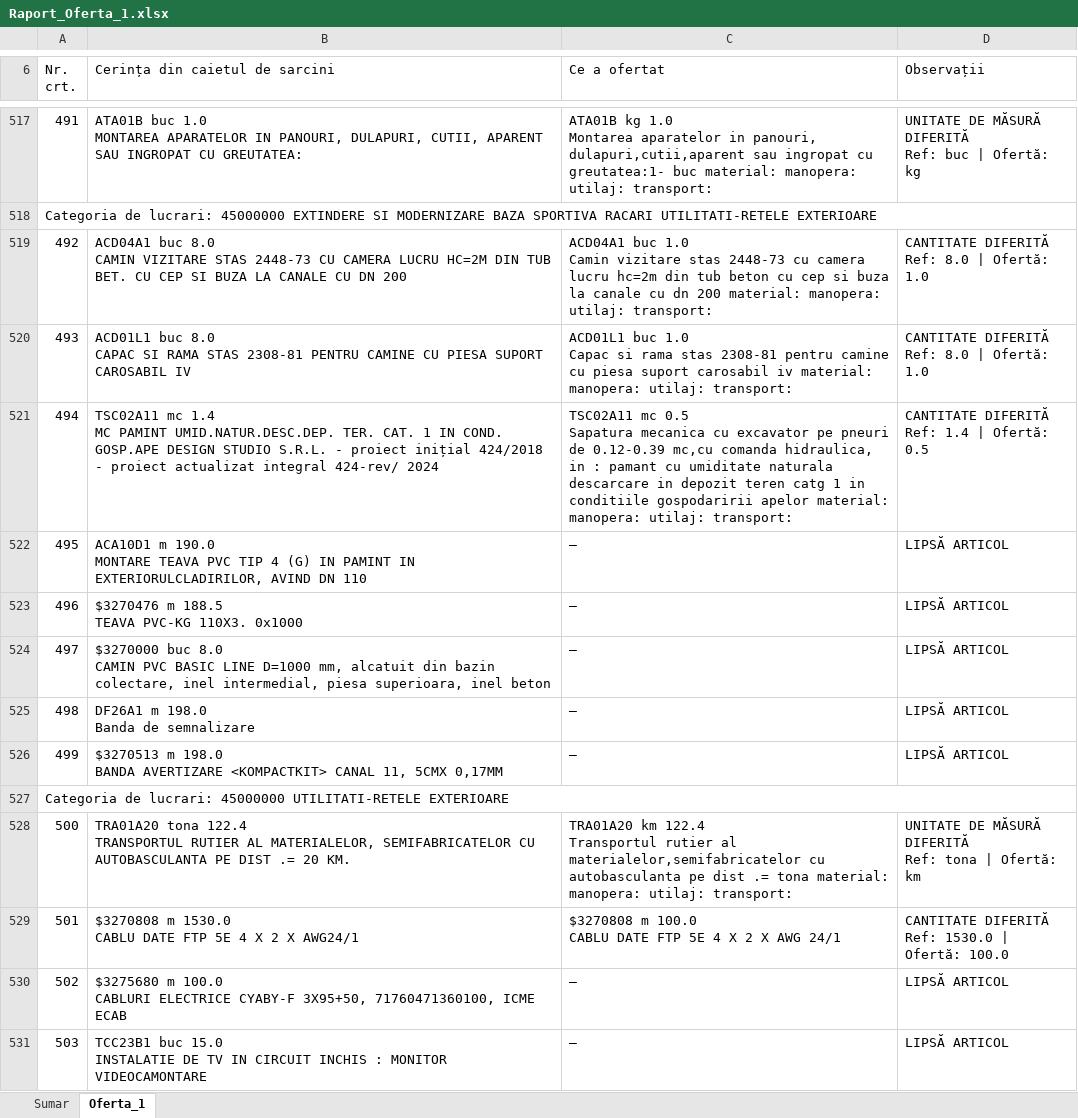
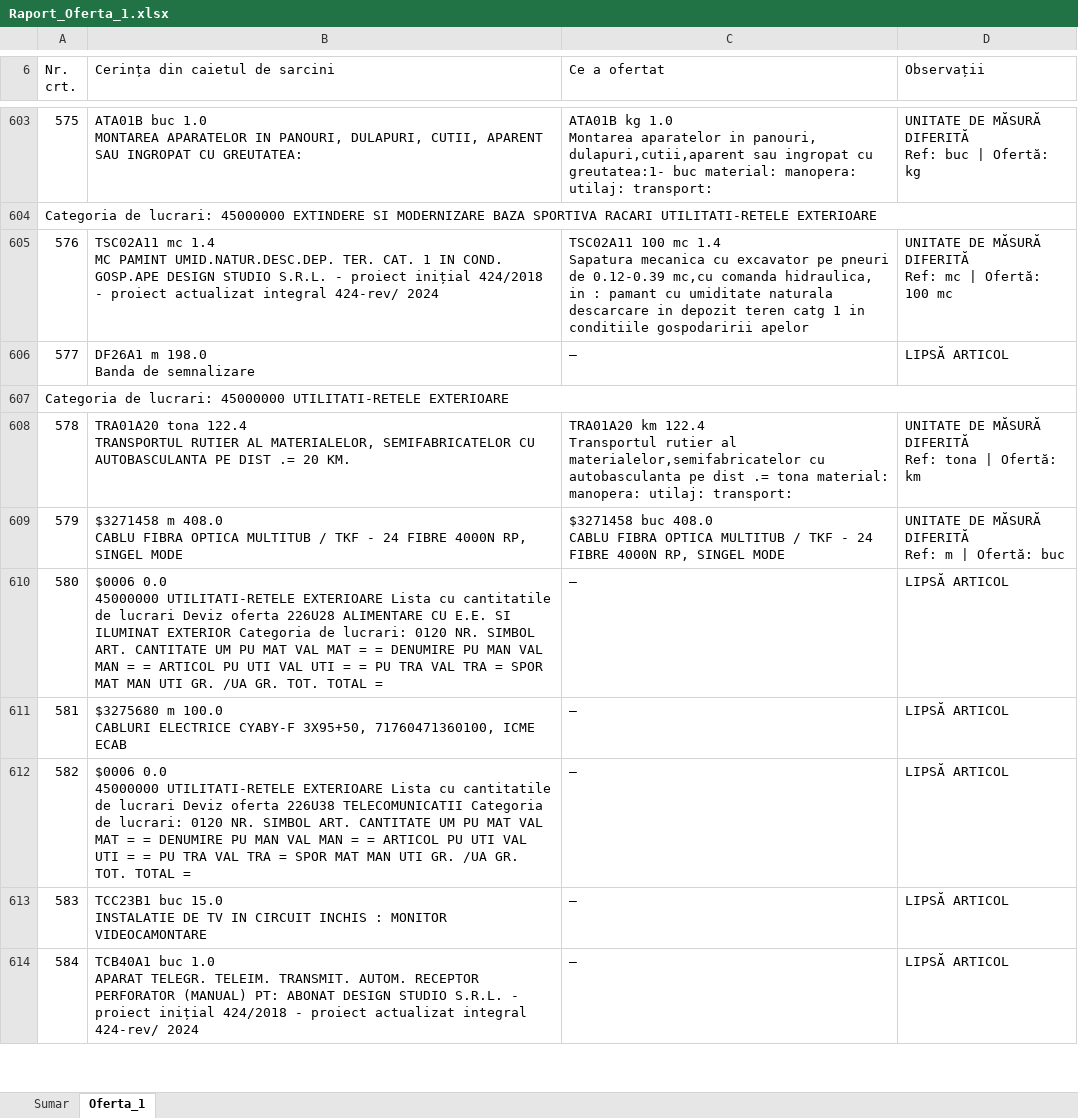
Before and after one commit to gabrielchitu/analiza-oferte-local, an Excel workbook: output_AO/Raport_Oferta_1.xlsx, sheet Oferta_1, drawn as a sheet; only a part is shown, gaps mark what is left out; the shorter side is filled out with more unchanged rows; values as stored, in another font and other column widths than the file's, no cell formats; removed rows and columns are numbered as before the commit, all else as after; ↵ is a line break in a cell; the diff covers the shown part only; the diff names each change by its address in the sheet, - before the commit and + after, or states it on an @@ line.

```diff
--- a/output_AO/Raport_Oferta_1.xlsx (sheet Oferta_1)
+++ b/output_AO/Raport_Oferta_1.xlsx (sheet Oferta_1)
@@ column A (Nr. crt.) renumbered from row 13 down @@
-row 519: 492 | ACD04A1 buc 8.0 ↵ CAMIN VIZITARE STAS 2448-73 CU CAMERA LUCRU HC=2M DIN TUB BET. CU CEP SI BUZA LA CANALE CU DN 200 | ACD04A1 buc 1.0 ↵ Camin vizitare stas 2448-73 cu camera lucru hc=2m din tub beton cu cep si buza la canale cu dn 200 material: manopera: utilaj: transport: | CANTITATE DIFERITĂ ↵ Ref: 8.0 | Ofertă: 1.0
-row 520: 493 | ACD01L1 buc 8.0 ↵ CAPAC SI RAMA STAS 2308-81 PENTRU CAMINE CU PIESA SUPORT CAROSABIL IV | ACD01L1 buc 1.0 ↵ Capac si rama stas 2308-81 pentru camine cu piesa suport carosabil iv material: manopera: utilaj: transport: | CANTITATE DIFERITĂ ↵ Ref: 8.0 | Ofertă: 1.0
-C605 (Ce a ofertat): TSC02A11 mc 0.5 ↵ Sapatura mecanica cu excavator pe pneuri de 0.12-0.39 mc,cu comanda hidraulica, in : pamant cu umiditate naturala descarcare in depozit teren catg 1 in conditiile gospodaririi apelor material: manopera: utilaj: transport:
+C605 (Ce a ofertat): TSC02A11 100 mc 1.4 ↵ Sapatura mecanica cu excavator pe pneuri de 0.12-0.39 mc,cu comanda hidraulica, in : pamant cu umiditate naturala descarcare in depozit teren catg 1 in conditiile gospodaririi apelor
-D605 (Observații): CANTITATE DIFERITĂ ↵ Ref: 1.4 | Ofertă: 0.5
+D605 (Observații): UNITATE DE MĂSURĂ DIFERITĂ ↵ Ref: mc | Ofertă: 100 mc
-row 522: 495 | ACA10D1 m 190.0 ↵ MONTARE TEAVA PVC TIP 4 (G) IN PAMINT IN EXTERIORULCLADIRILOR, AVIND DN 110 | — | LIPSĂ ARTICOL
-row 523: 496 | $3270476 m 188.5 ↵ TEAVA PVC-KG 110X3. 0x1000 | — | LIPSĂ ARTICOL
-row 524: 497 | $3270000 buc 8.0 ↵ CAMIN PVC BASIC LINE D=1000 mm, alcatuit din bazin colectare, inel intermedial, piesa superioara, inel beton | — | LIPSĂ ARTICOL
-row 526: 499 | $3270513 m 198.0 ↵ BANDA AVERTIZARE <KOMPACTKIT> CANAL 11, 5CMX 0,17MM | — | LIPSĂ ARTICOL
-row 529: 501 | $3270808 m 1530.0 ↵ CABLU DATE FTP 5E 4 X 2 X AWG24/1 | $3270808 m 100.0 ↵ CABLU DATE FTP 5E 4 X 2 X AWG 24/1 | CANTITATE DIFERITĂ ↵ Ref: 1530.0 | Ofertă: 100.0
+row 609: 579 | $3271458 m 408.0 ↵ CABLU FIBRA OPTICA MULTITUB / TKF - 24 FIBRE 4000N RP, SINGEL MODE | $3271458 buc 408.0 ↵ CABLU FIBRA OPTICA MULTITUB / TKF - 24 FIBRE 4000N RP, SINGEL MODE | UNITATE DE MĂSURĂ DIFERITĂ ↵ Ref: m | Ofertă: buc
+row 610: 580 | $0006 0.0 ↵ 45000000 UTILITATI-RETELE EXTERIOARE Lista cu cantitatile de lucrari Deviz oferta 226U28 ALIMENTARE CU E.E. SI ILUMINAT EXTERIOR Categoria de lucrari: 0120 NR. SIMBOL ART. CANTITATE UM PU MAT VAL MAT = = DENUMIRE PU MAN VAL MAN = = ARTICOL PU UTI VAL UTI = = PU TRA VAL TRA = SPOR MAT MAN UTI GR. /UA GR. TOT. TOTAL = | — | LIPSĂ ARTICOL
+row 612: 582 | $0006 0.0 ↵ 45000000 UTILITATI-RETELE EXTERIOARE Lista cu cantitatile de lucrari Deviz oferta 226U38 TELECOMUNICATII Categoria de lucrari: 0120 NR. SIMBOL ART. CANTITATE UM PU MAT VAL MAT = = DENUMIRE PU MAN VAL MAN = = ARTICOL PU UTI VAL UTI = = PU TRA VAL TRA = SPOR MAT MAN UTI GR. /UA GR. TOT. TOTAL = | — | LIPSĂ ARTICOL
```
Also changed, not shown: 161 added rows, 40 removed rows, 436 moved rows, 147 edited cells and merged cells elsewhere in this sheet, sheet Sumar, cell formats, output_AO/Raport_Oferta_2.xlsx, output_AO/Raport_Oferta_3.xlsx, 13 other files.
